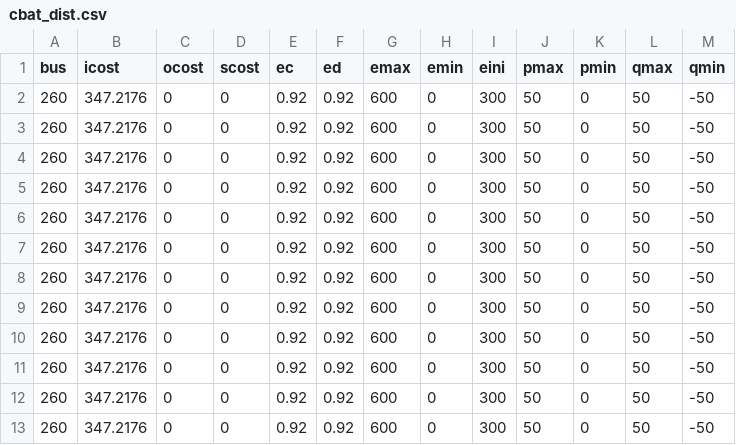
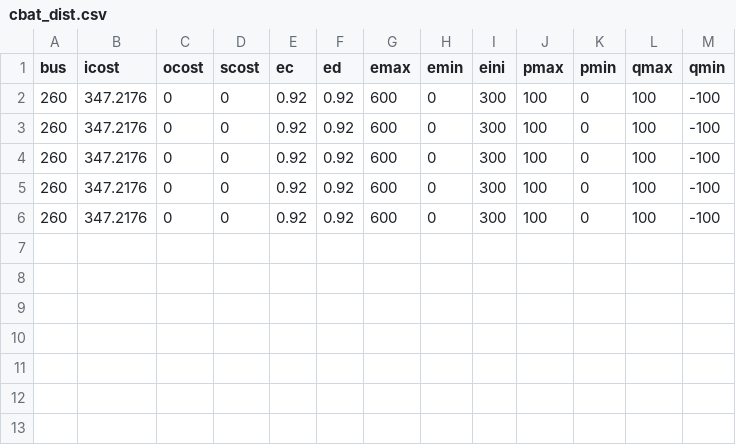
Before and after one commit to SPS-L/pyeplan, a CSV file: examples/wat_inv/cbat_dist.csv, drawn as a sheet.

Commit message:
Update cbat_dist.csv

```diff
--- a/examples/wat_inv/cbat_dist.csv
+++ b/examples/wat_inv/cbat_dist.csv
@@ -1,13 +1,6 @@
 bus,icost,ocost,scost,ec,ed,emax,emin,eini,pmax,pmin,qmax,qmin
-260,347.2176,0,0,0.92,0.92,600,0,300,50,0,50,-50
-260,347.2176,0,0,0.92,0.92,600,0,300,50,0,50,-50
-260,347.2176,0,0,0.92,0.92,600,0,300,50,0,50,-50
-260,347.2176,0,0,0.92,0.92,600,0,300,50,0,50,-50
-260,347.2176,0,0,0.92,0.92,600,0,300,50,0,50,-50
-260,347.2176,0,0,0.92,0.92,600,0,300,50,0,50,-50
-260,347.2176,0,0,0.92,0.92,600,0,300,50,0,50,-50
-260,347.2176,0,0,0.92,0.92,600,0,300,50,0,50,-50
-260,347.2176,0,0,0.92,0.92,600,0,300,50,0,50,-50
-260,347.2176,0,0,0.92,0.92,600,0,300,50,0,50,-50
-260,347.2176,0,0,0.92,0.92,600,0,300,50,0,50,-50
-260,347.2176,0,0,0.92,0.92,600,0,300,50,0,50,-50
+260,347.2176,0,0,0.92,0.92,600,0,300,100,0,100,-100
+260,347.2176,0,0,0.92,0.92,600,0,300,100,0,100,-100
+260,347.2176,0,0,0.92,0.92,600,0,300,100,0,100,-100
+260,347.2176,0,0,0.92,0.92,600,0,300,100,0,100,-100
+260,347.2176,0,0,0.92,0.92,600,0,300,100,0,100,-100
```
